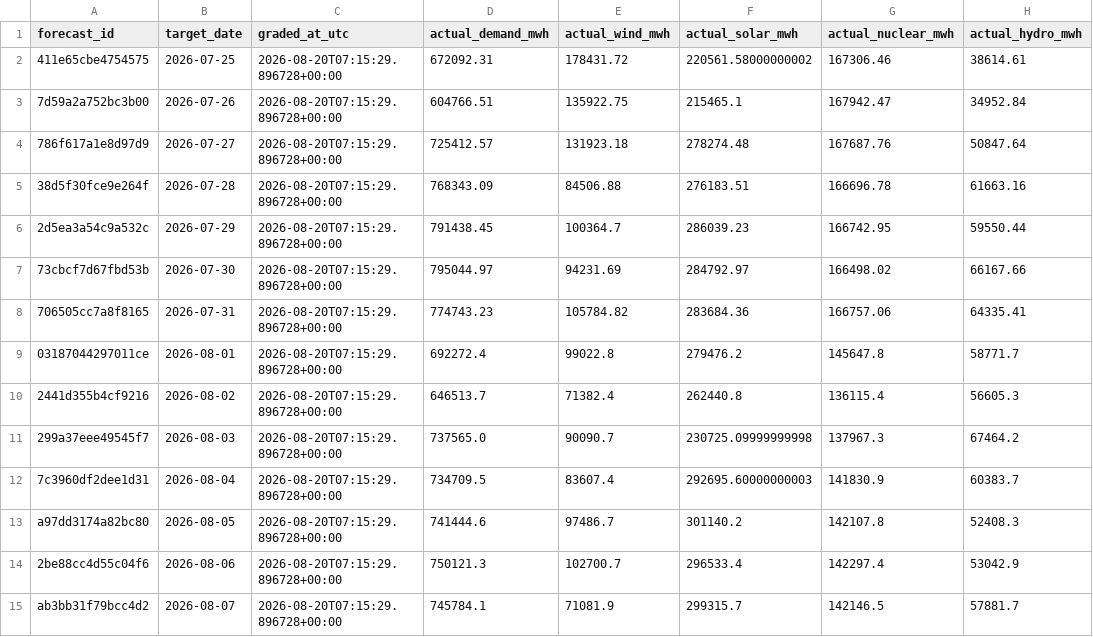
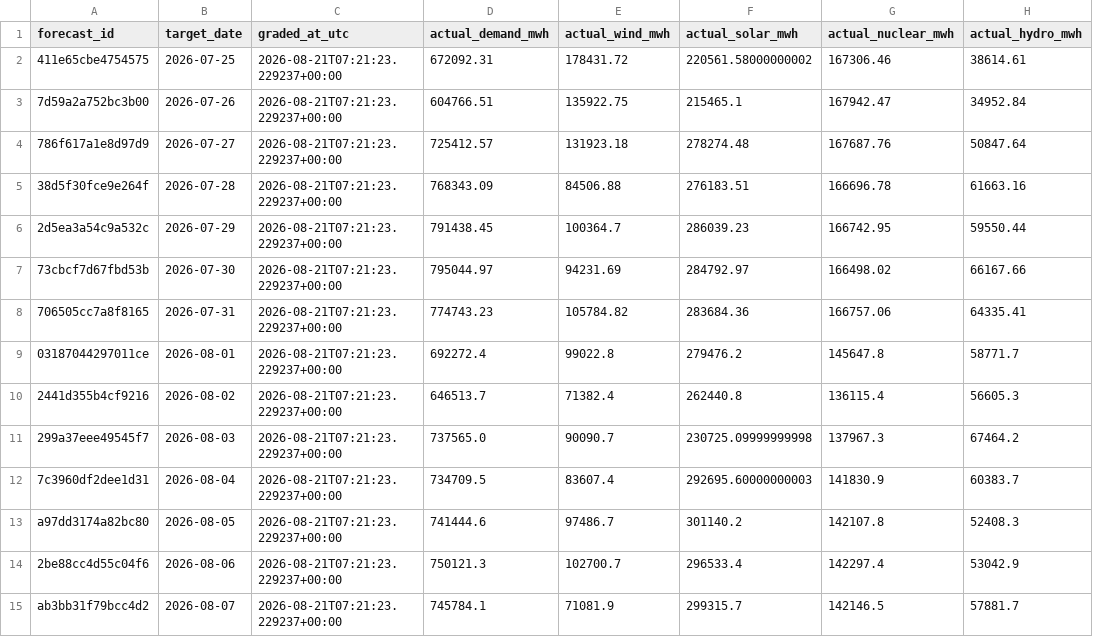
Before and after one commit to Evanssdas/Spain-Market-Platform, a CSV file: logs/forecast_grades.csv, drawn as a sheet; only a part is shown; the diff covers the shown part only; the diff names each change by its address in the sheet, - before the commit and + after, or states it on an @@ line.

```diff
--- a/logs/forecast_grades.csv
+++ b/logs/forecast_grades.csv
-C2:C15 (graded_at_utc): 2026-08-20T07:15:29.896728+00:00
+C2:C15 (graded_at_utc): 2026-08-21T07:21:23.229237+00:00
```
Also changed, not shown: 1 added row and 12 edited cells elsewhere in this file, data/processed/prices_daily.csv, data/processed/system_daily.csv, 7 other files.
